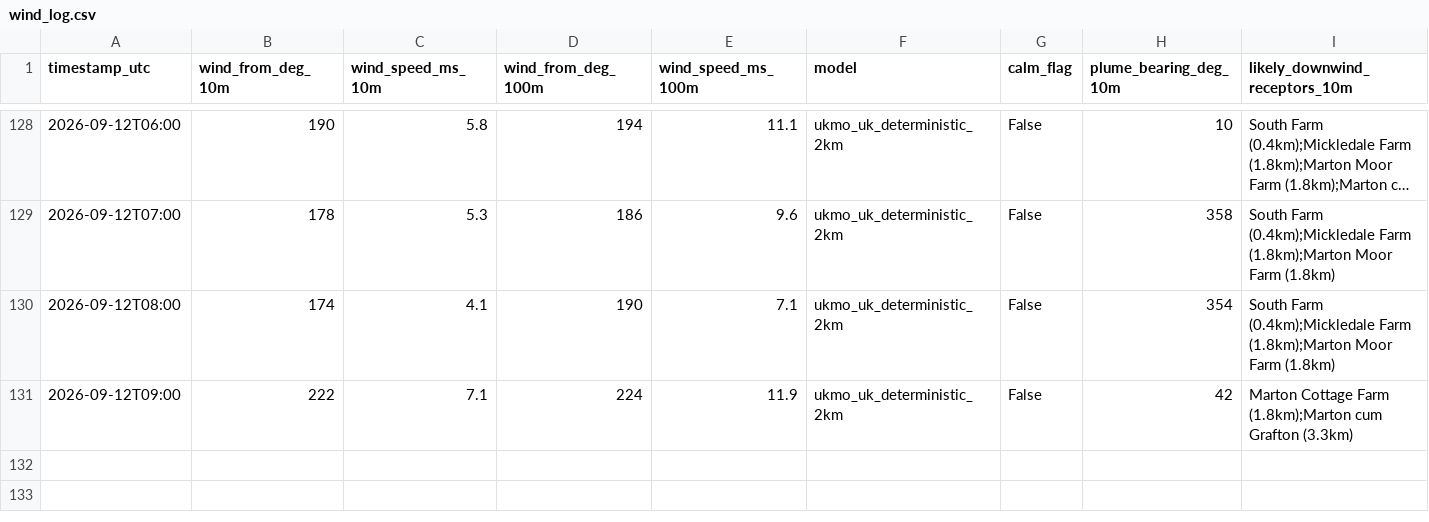
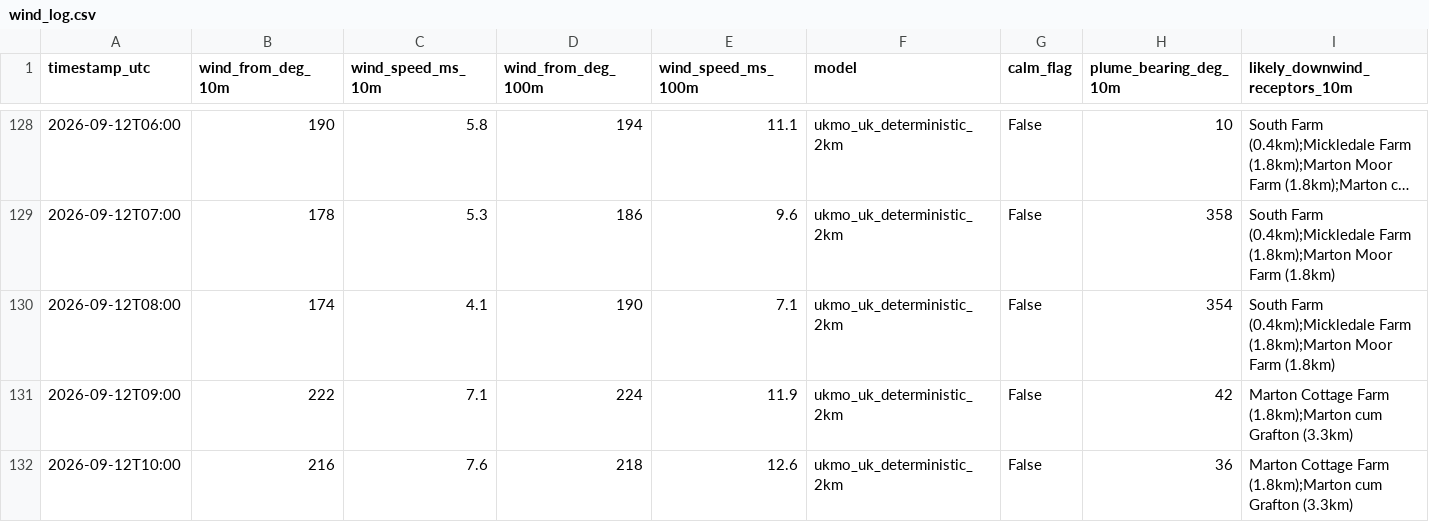
Before and after one commit to Matthew42205/awrp-wind-log, a CSV file: wind_log.csv, drawn as a sheet; only a part is shown, gaps mark what is left out; long unchanged cells end in …; rows hold the shown columns only; the diff names each change by its address in the sheet, - before the commit and + after, or states it on an @@ line.

```diff
--- a/wind_log.csv
+++ b/wind_log.csv
+row 132: 2026-09-12T10:00 | 216 | 7.6 | 218 | 12.6 | ukmo_uk_deterministic_2km | False | 36 | Marton Cottage Farm (1.8km);Marton cum Grafton (3.3km)
```
